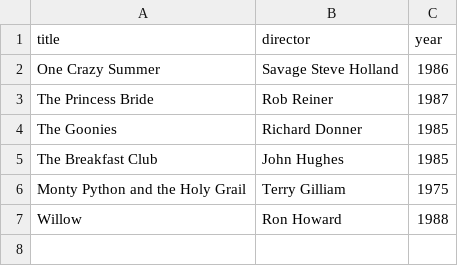
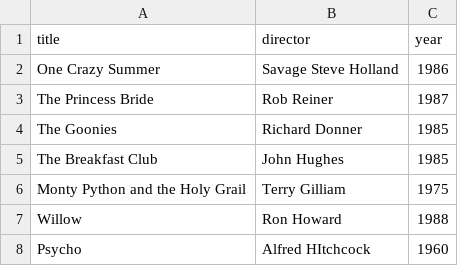
Before and after one commit to BaDelhommer/webflyx, a CSV file: classics.csv, drawn as a sheet; the diff names each change by its address in the sheet, - before the commit and + after, or states it on an @@ line.

Commit message:
L: update classics.csv

```diff
--- a/classics.csv
+++ b/classics.csv
+row 8: Psycho | Alfred HItchcock | 1960
```
